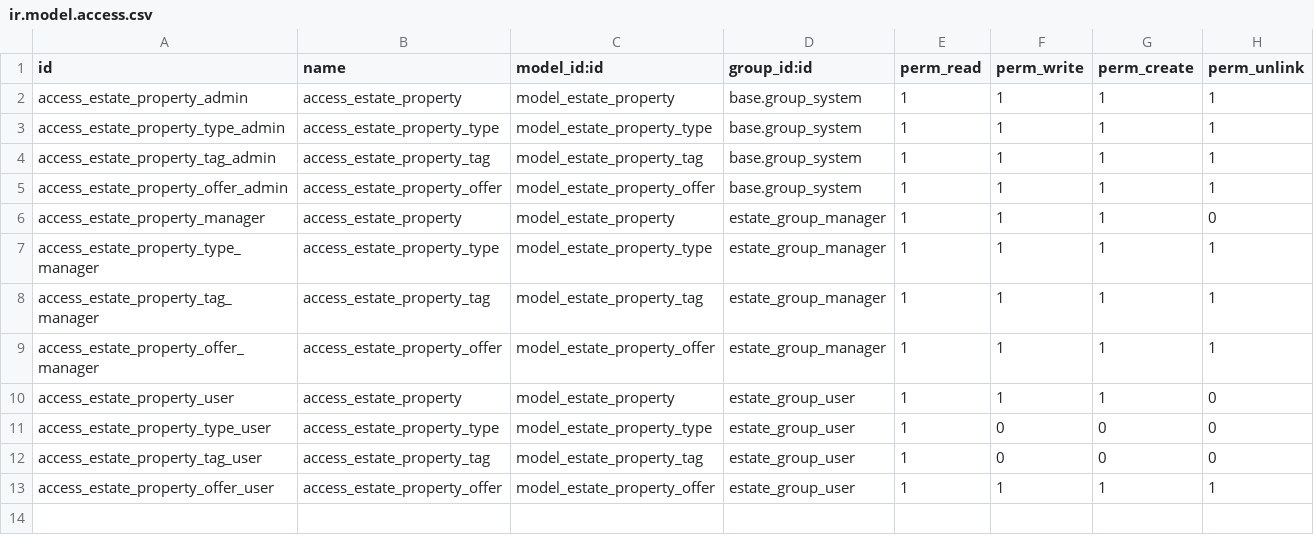
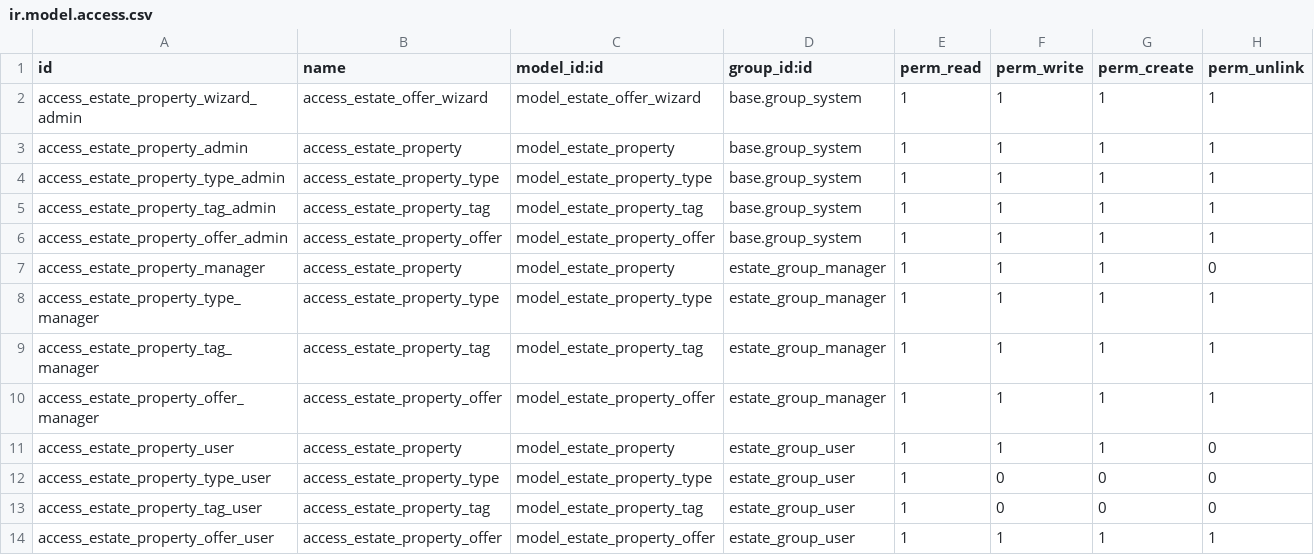
Before and after one commit to odoo/tutorials, a CSV file: estate/security/ir.model.access.csv, drawn as a sheet; the diff names each change by its address in the sheet, - before the commit and + after, or states it on an @@ line.

```diff
--- a/estate/security/ir.model.access.csv
+++ b/estate/security/ir.model.access.csv
+row 2: access_estate_property_wizard_admin | access_estate_offer_wizard | model_estate_offer_wizard | base.group_system | 1 | 1 | 1 | 1
```
Also changed, not shown: 28 other files.
